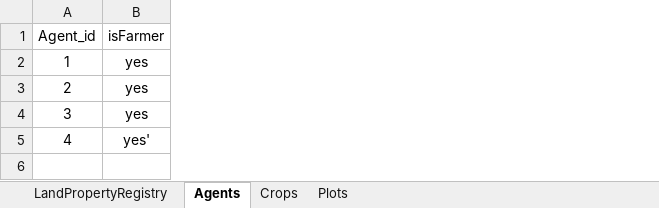
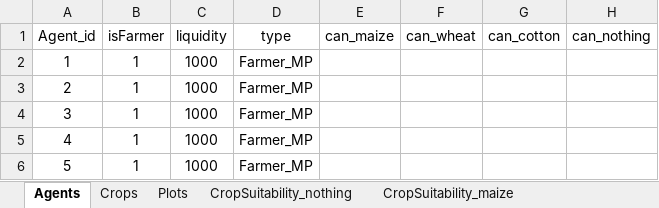
Before and after one commit to dkremmydas/Agroscape, an Excel workbook: freezedried_data/dataToLoad.xlsx, sheet Agents, drawn as a sheet; values as stored, in another font and other column widths than the file's, no borders; the diff names each change by its address in the sheet, - before the commit and + after, or states it on an @@ line.

```diff
--- a/freezedried_data/dataToLoad.xlsx (sheet Agents)
+++ b/freezedried_data/dataToLoad.xlsx (sheet Agents)
+sheet tab: CropSuitability_nothing
+sheet tab: CropSuitability_maize
+column C (liquidity), rows 2-5: all 1000
+column D (type), rows 2-5: all Farmer_MP
+column E (can_maize), empty
+column F (can_wheat), empty
+column G (can_cotton), empty
+column H (can_nothing), empty
-B2:B4 (isFarmer): yes
+B2:B4 (isFarmer): 1
-B5 (isFarmer): yes'
+B5 (isFarmer): 1
+row 6: 5 | 1 | 1000 | Farmer_MP
```
Also changed, not shown: sheet Plots, sheet LandPropertyRegistry, sheet Crops, other sheet tabs, 19 other files.
